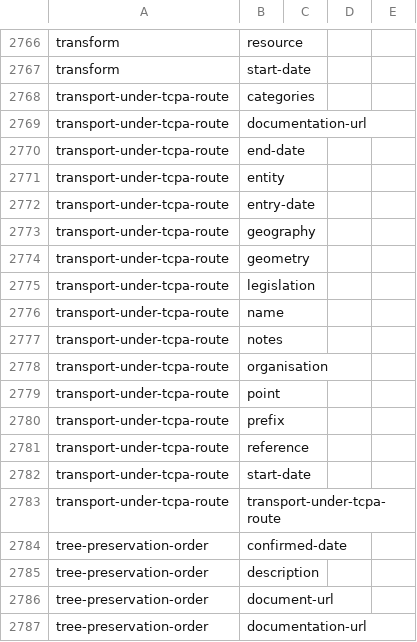
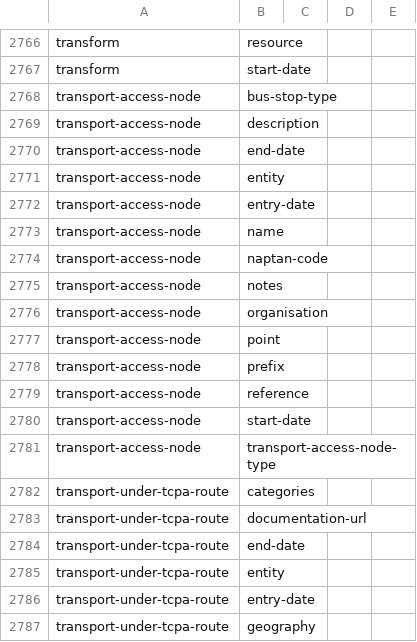
Before and after one commit to digital-land/specification, a CSV file: specification/dataset-field.csv, drawn as a sheet; only a part is shown, gaps mark what is left out; the shorter side is filled out with more unchanged rows; the diff names each change by its address in the sheet, - before the commit and + after, or states it on an @@ line.

```diff
--- a/specification/dataset-field.csv
+++ b/specification/dataset-field.csv
+row 2768: transport-access-node | bus-stop-type
+row 2769: transport-access-node | description
+row 2770: transport-access-node | end-date
+row 2771: transport-access-node | entity
+row 2772: transport-access-node | entry-date
+row 2773: transport-access-node | name
+row 2774: transport-access-node | naptan-code
+row 2775: transport-access-node | notes
+row 2776: transport-access-node | organisation
+row 2777: transport-access-node | point
+row 2778: transport-access-node | prefix
+row 2779: transport-access-node | reference
+row 2780: transport-access-node | start-date
+row 2781: transport-access-node | transport-access-node-type
```
Also changed, not shown: data/dataset-field-version.csv, specification/dataset-field-version.csv, 6 other files.
